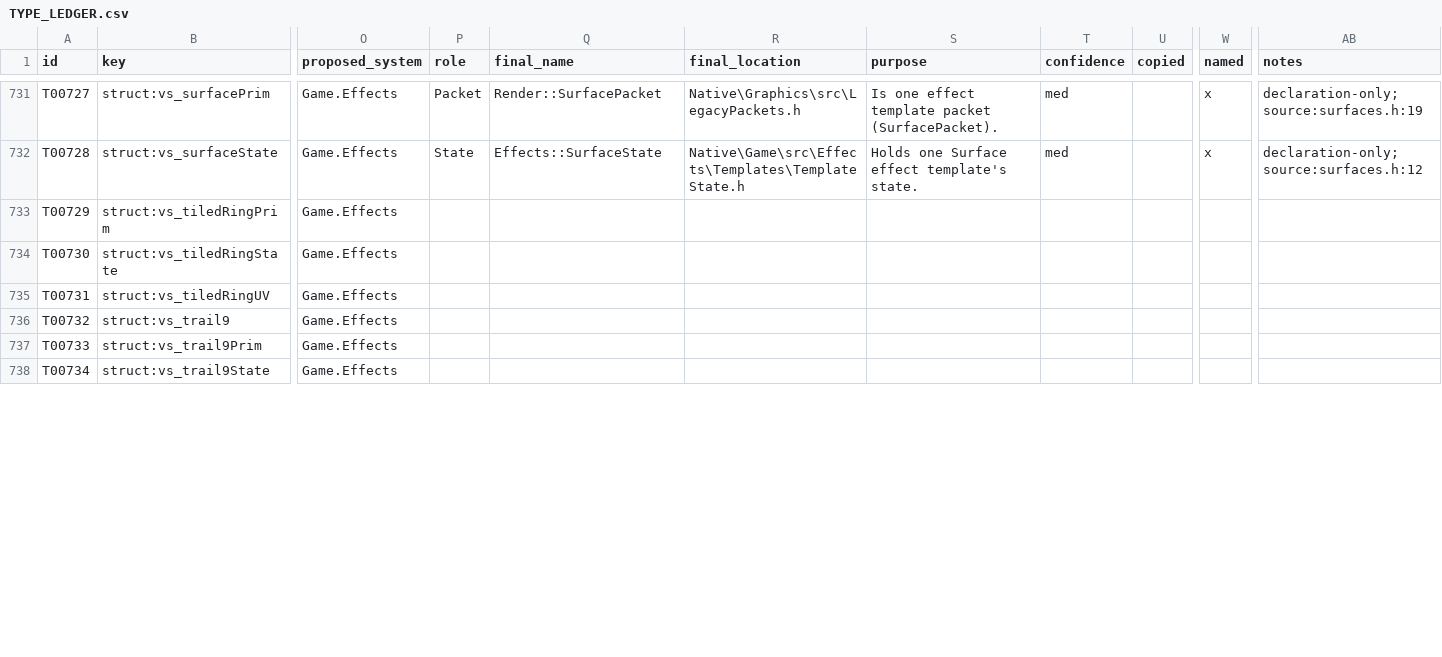
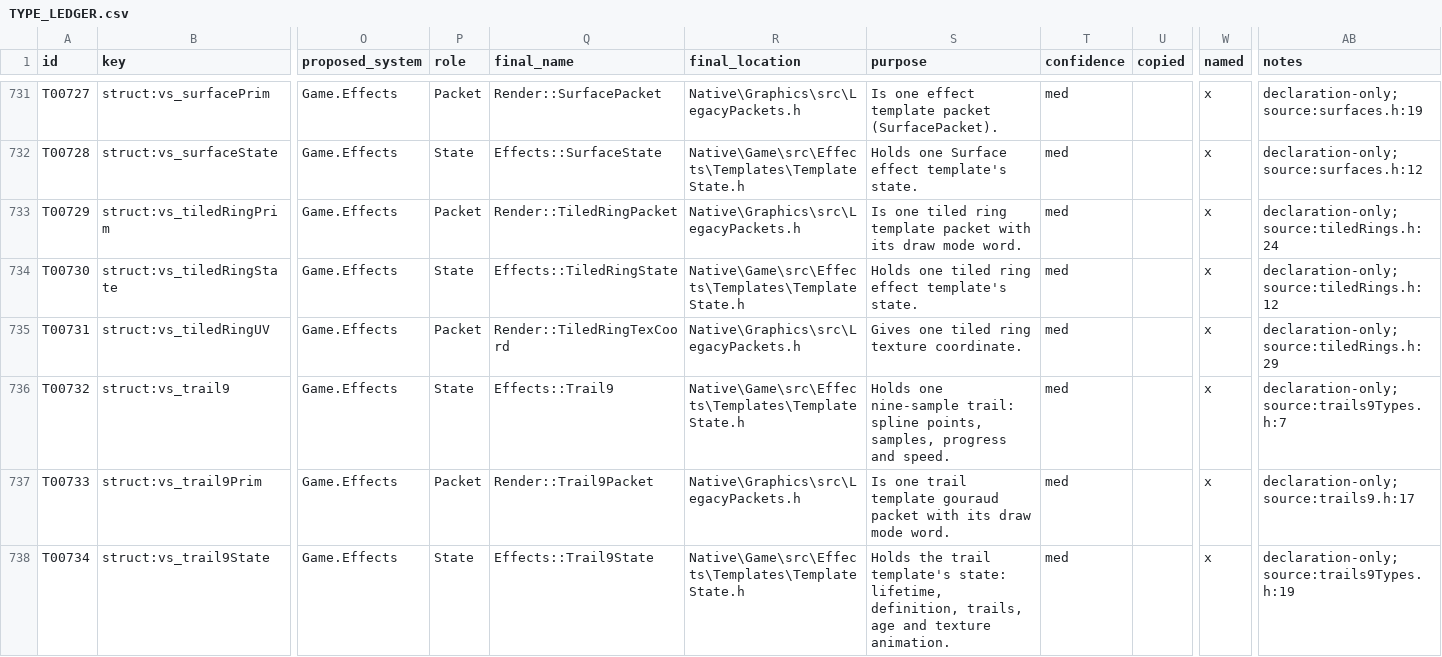
Before and after one commit to JEschete/VS-NativePort, a CSV file: Docs/ledgers/TYPE_LEDGER.csv, drawn as a sheet; only a part is shown, gaps mark what is left out; the diff covers the shown part only; the diff names each change by its address in the sheet, - before the commit and + after, or states it on an @@ line.

```diff
--- a/Docs/ledgers/TYPE_LEDGER.csv
+++ b/Docs/ledgers/TYPE_LEDGER.csv
-P733 (role): (empty)
+P733 (role): Packet
-Q733 (final_name): (empty)
+Q733 (final_name): Render::TiledRingPacket
-R733 (final_location): (empty)
+R733 (final_location): Native\Graphics\src\LegacyPackets.h
-S733 (purpose): (empty)
+S733 (purpose): Is one tiled ring template packet with its draw mode word.
-T733:T738 (confidence): (empty)
+T733:T738 (confidence): med
-W733:W738 (named): (empty)
+W733:W738 (named): x
-AB733 (notes): (empty)
+AB733 (notes): declaration-only;source:tiledRings.h:24
-P734 (role): (empty)
+P734 (role): State
-Q734 (final_name): (empty)
+Q734 (final_name): Effects::TiledRingState
-R734 (final_location): (empty)
+R734 (final_location): Native\Game\src\Effects\Templates\TemplateState.h
-S734 (purpose): (empty)
+S734 (purpose): Holds one tiled ring effect template's state.
-AB734 (notes): (empty)
+AB734 (notes): declaration-only;source:tiledRings.h:12
-P735 (role): (empty)
+P735 (role): Packet
-Q735 (final_name): (empty)
+Q735 (final_name): Render::TiledRingTexCoord
-R735 (final_location): (empty)
+R735 (final_location): Native\Graphics\src\LegacyPackets.h
-S735 (purpose): (empty)
+S735 (purpose): Gives one tiled ring texture coordinate.
-AB735 (notes): (empty)
+AB735 (notes): declaration-only;source:tiledRings.h:29
-P736 (role): (empty)
+P736 (role): State
-Q736 (final_name): (empty)
+Q736 (final_name): Effects::Trail9
-R736 (final_location): (empty)
+R736 (final_location): Native\Game\src\Effects\Templates\TemplateState.h
-S736 (purpose): (empty)
+S736 (purpose): Holds one nine-sample trail: spline points, samples, progress and speed.
-AB736 (notes): (empty)
+AB736 (notes): declaration-only;source:trails9Types.h:7
-P737 (role): (empty)
+P737 (role): Packet
-Q737 (final_name): (empty)
+Q737 (final_name): Render::Trail9Packet
-R737 (final_location): (empty)
+R737 (final_location): Native\Graphics\src\LegacyPackets.h
-S737 (purpose): (empty)
+S737 (purpose): Is one trail template gouraud packet with its draw mode word.
-AB737 (notes): (empty)
+AB737 (notes): declaration-only;source:trails9.h:17
-P738 (role): (empty)
+P738 (role): State
-Q738 (final_name): (empty)
+Q738 (final_name): Effects::Trail9State
-R738 (final_location): (empty)
+R738 (final_location): Native\Game\src\Effects\Templates\TemplateState.h
-S738 (purpose): (empty)
+S738 (purpose): Holds the trail template's state: lifetime, definition, trails, age and texture animation.
-AB738 (notes): (empty)
+AB738 (notes): declaration-only;source:trails9Types.h:19
```
Also changed, not shown: 21 edited cells elsewhere in this file, Docs/ledgers/FIELD_LEDGER.csv, 5 other files.
